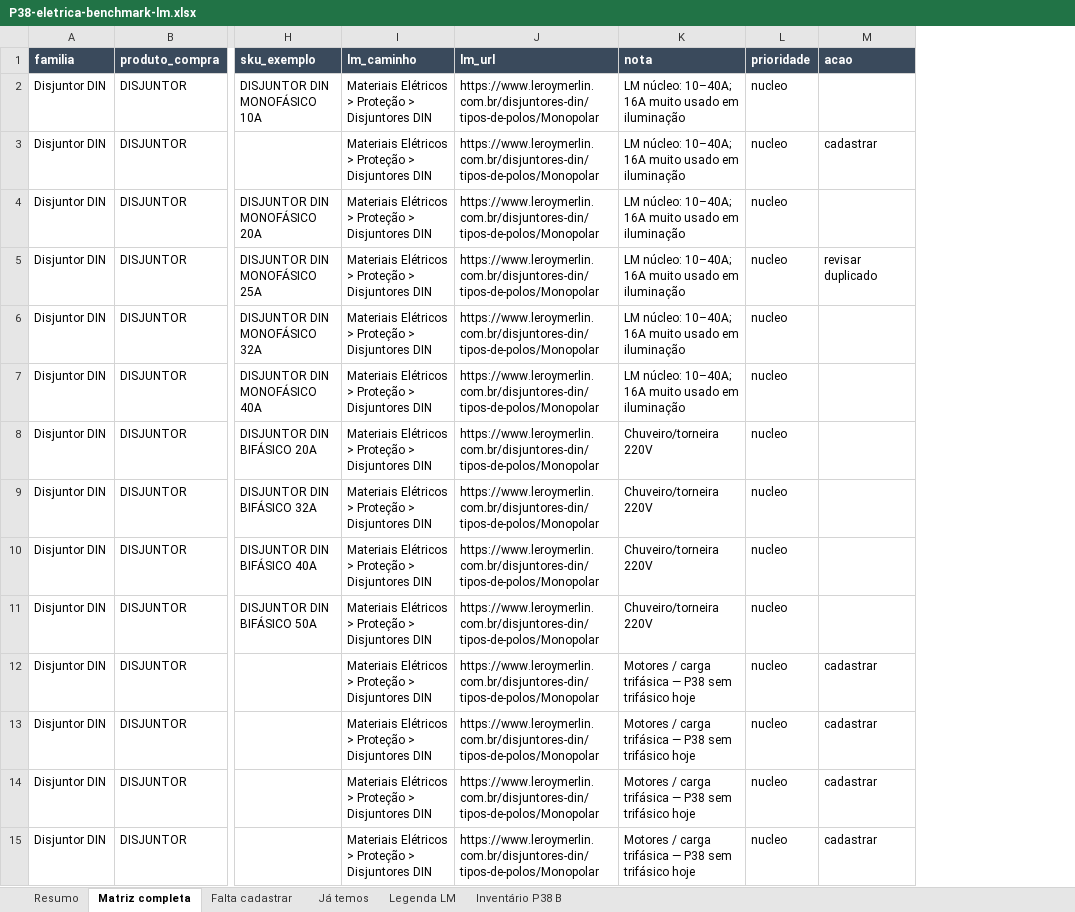
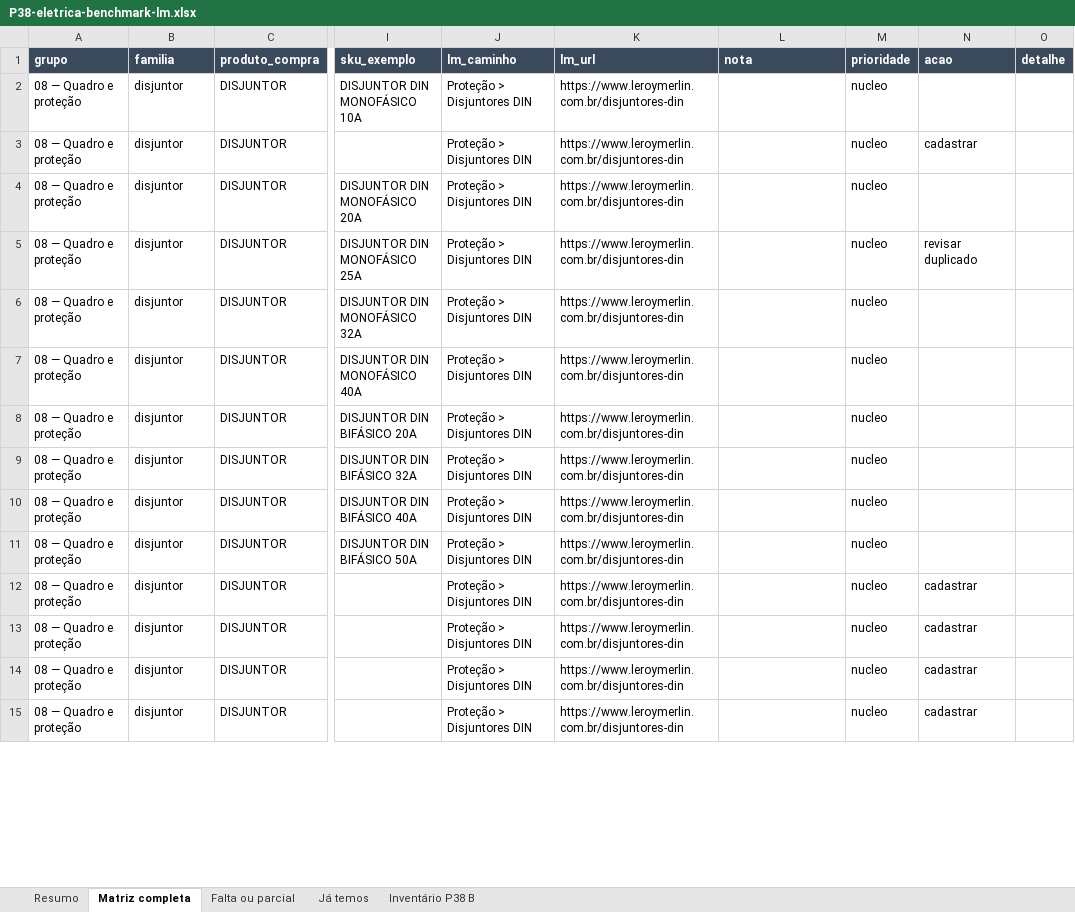
Before and after one commit to joaoandreriberopacheco-netizen/P38-ERP, an Excel workbook: docs/exports/P38-eletrica-benchmark-lm.xlsx, sheet Matriz completa, drawn as a sheet; only a part is shown, gaps mark what is left out; values as stored, in another font and other column widths than the file's, no borders; addresses are those after the commit; the diff covers the shown part only; the diff names each change by its address in the sheet, - before the commit and + after, or states it on an @@ line.

```diff
--- a/docs/exports/P38-eletrica-benchmark-lm.xlsx (sheet Matriz completa)
+++ b/docs/exports/P38-eletrica-benchmark-lm.xlsx (sheet Matriz completa)
-sheet tab: Falta cadastrar
+sheet tab: Falta ou parcial
-sheet tab: Legenda LM
+column A (grupo), rows 2-15: all 08 — Quadro e proteção
+column O (detalhe), empty
-B2:B15 (familia): Disjuntor DIN
+B2:B15 (familia): disjuntor
-J2:J15 (lm_caminho): Materiais Elétricos > Proteção > Disjuntores DIN
+J2:J15 (lm_caminho): Proteção > Disjuntores DIN
-K2:K15 (lm_url): https://www.leroymerlin.com.br/disjuntores-din/tipos-de-polos/Monopolar
+K2:K15 (lm_url): https://www.leroymerlin.com.br/disjuntores-din
-L2:L7 (nota): LM núcleo: 10–40A; 16A muito usado em iluminação
+L2:L7 (nota): (empty)
-L8:L11 (nota): Chuveiro/torneira 220V
+L8:L11 (nota): (empty)
-L12:L15 (nota): Motores / carga trifásica — P38 sem trifásico hoje
+L12:L15 (nota): (empty)
```
Also changed, not shown: 25 added rows, 5 removed rows and 61 edited cells elsewhere in this sheet, sheet Já temos, sheet Falta ou parcial, sheet Resumo, 2 other files.
